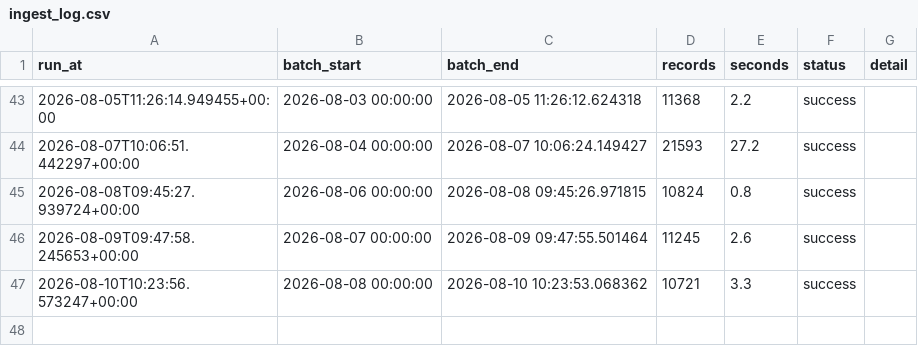
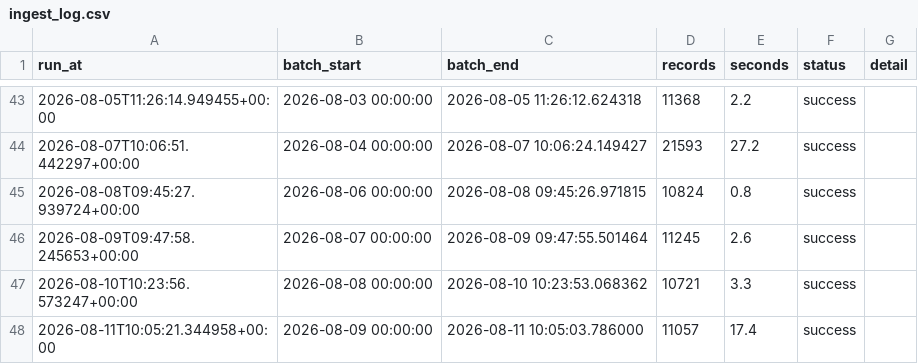
Before and after one commit to EdidiongEkpoh/NYC-311-Analytics, a CSV file: data/raw/ingest_log.csv, drawn as a sheet; only a part is shown, gaps mark what is left out.

```diff
--- a/data/raw/ingest_log.csv
+++ b/data/raw/ingest_log.csv
@@ -47 +47,2 @@ run_at,batch_start,batch_end,records,seconds,status,detail
 2026-08-10T10:23:56.573247+00:00,2026-08-08 00:00:00,2026-08-10 10:23:53.068362,10721,3.3,success,
+2026-08-11T10:05:21.344958+00:00,2026-08-09 00:00:00,2026-08-11 10:05:03.786000,11057,17.4,success,
```
Also changed, not shown: 2 other files.
